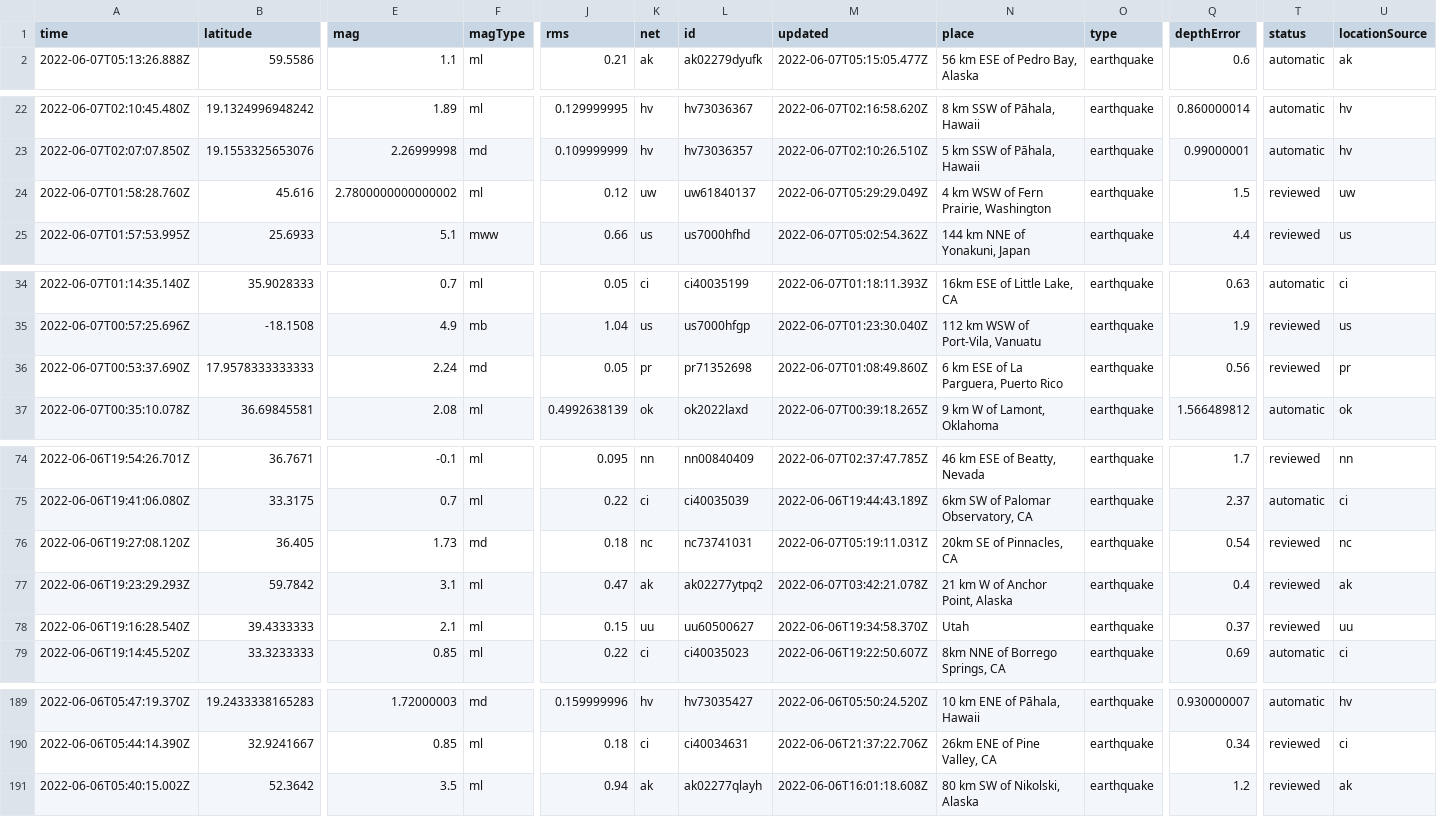
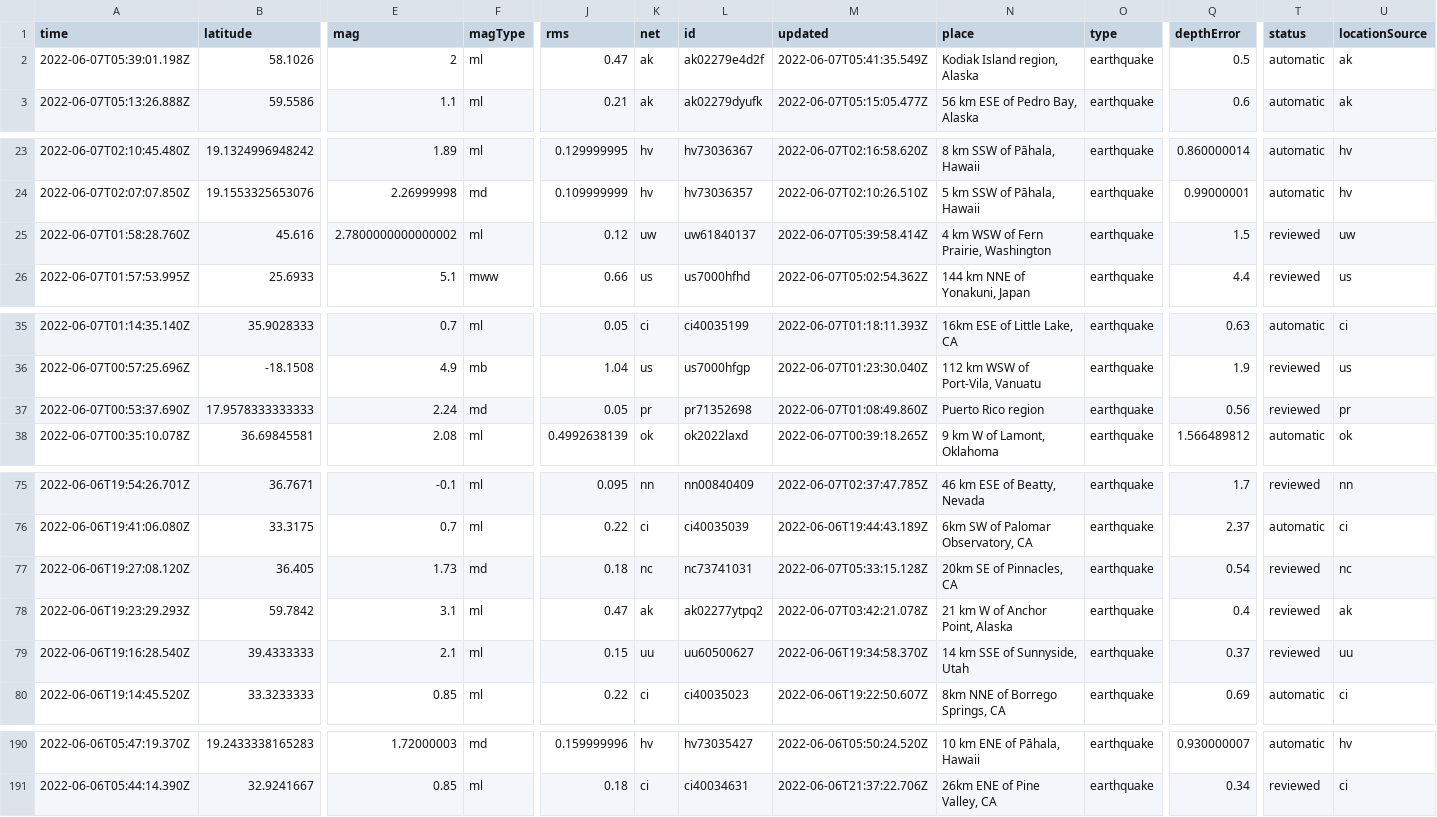
Before and after one commit to melfronczek/my-data-robot, a CSV file: usgs_current.csv, drawn as a sheet; only a part is shown, gaps mark what is left out; removed rows and columns are numbered as before the commit, all else as after; rows hold the shown columns only; the diff covers the shown part only; the diff names each change by its address in the sheet, - before the commit and + after, or states it on an @@ line.

```diff
--- a/usgs_current.csv
+++ b/usgs_current.csv
+row 2: 2022-06-07T05:39:01.198Z | 58.1026 | 2 | ml | 0.47 | ak | ak02279e4d2f | 2022-06-07T05:41:35.549Z | Kodiak Island region, Alaska | earthquake | 0.5 | automatic | ak
-M25 (updated): 2022-06-07T05:29:29.049Z
+M25 (updated): 2022-06-07T05:39:58.414Z
-N37 (place): 6 km ESE of La Parguera, Puerto Rico
+N37 (place): Puerto Rico region
-M77 (updated): 2022-06-07T05:19:11.031Z
+M77 (updated): 2022-06-07T05:33:15.128Z
-N79 (place): Utah
+N79 (place): 14 km SSE of Sunnyside, Utah
-row 191: 2022-06-06T05:40:15.002Z | 52.3642 | 3.5 | ml | 0.94 | ak | ak02277qlayh | 2022-06-06T16:01:18.608Z | 80 km SW of Nikolski, Alaska | earthquake | 1.2 | reviewed | ak
```
Also changed, not shown: 4 edited cells elsewhere in this file.
